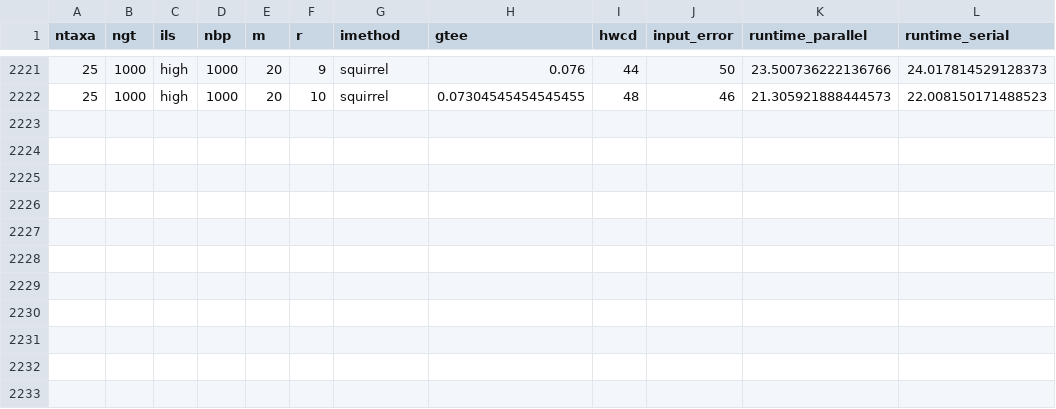
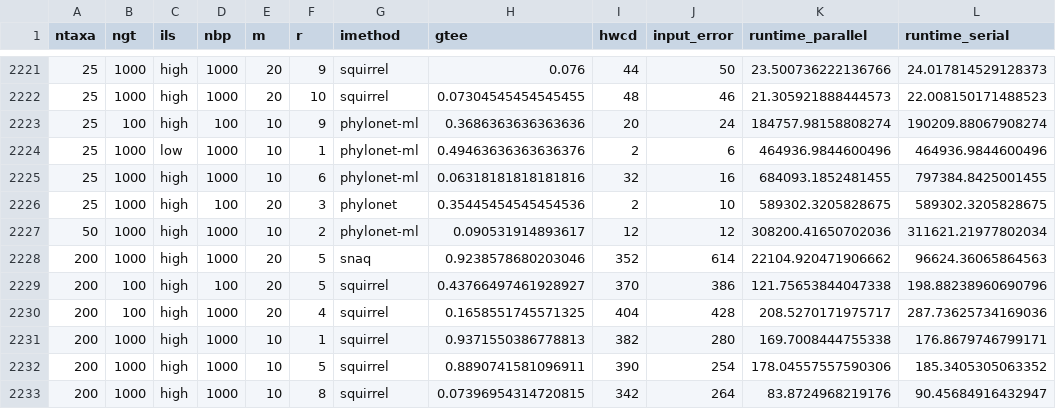
Before and after one commit to NathanKolbow/InPhyNetSimulations, a CSV file: data/all.csv, drawn as a sheet; only a part is shown, gaps mark what is left out.

Commit message:
last few results

```diff
--- a/data/all.csv
+++ b/data/all.csv
@@ -2222 +2222,12 @@ ntaxa,ngt,ils,nbp,m,r,imethod,gtee,hwcd,input_error,runtime_parallel,runtime_ser
 25,1000,high,1000,20,10,squirrel,0.07304545454545455,48,46,21.305921888444573,22.008150171488523
+25,100,high,100,10,9,phylonet-ml,0.3686363636363636,20,24,184757.98158808274,190209.88067908274
+25,1000,low,1000,10,1,phylonet-ml,0.49463636363636376,2,6,464936.9844600496,464936.9844600496
+25,1000,high,1000,10,6,phylonet-ml,0.06318181818181816,32,16,684093.1852481455,797384.8425001455
+25,1000,high,100,20,3,phylonet,0.35445454545454536,2,10,589302.3205828675,589302.3205828675
+50,1000,high,1000,10,2,phylonet-ml,0.090531914893617,12,12,308200.41650702036,311621.21977802034
+200,1000,high,1000,20,5,snaq,0.9238578680203046,352,614,22104.920471906662,96624.36065864563
+200,100,high,100,20,5,squirrel,0.43766497461928927,370,386,121.75653844047338,198.88238960690796
+200,100,high,1000,20,4,squirrel,0.1658551745571325,404,428,208.5270171975717,287.73625734169036
+200,1000,high,1000,10,1,squirrel,0.9371550386778813,382,280,169.7008444755338,176.8679746799171
+200,1000,high,1000,10,5,squirrel,0.8890741581096911,390,254,178.04557557590306,185.3405305063352
+200,1000,high,1000,10,8,squirrel,0.07396954314720815,342,264,83.8724968219176,90.45684916432947
```
